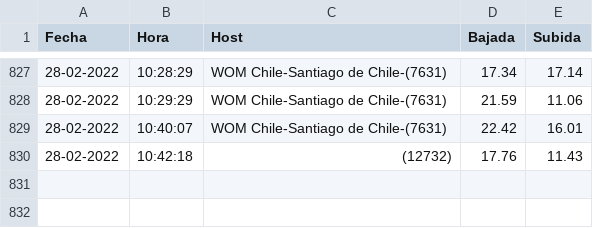
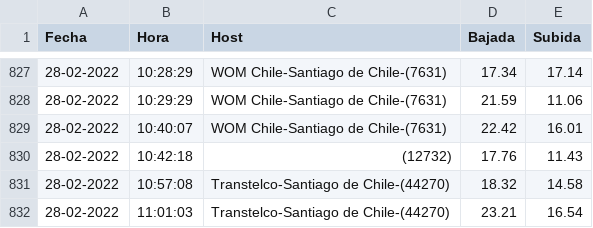
Before and after one commit to Radagast433/DowntimeRegister, a CSV file: Results/Starlink_Larosa_speedtest_results.csv, drawn as a sheet; only a part is shown, gaps mark what is left out; the diff names each change by its address in the sheet, - before the commit and + after, or states it on an @@ line.

```diff
--- a/Results/Starlink_Larosa_speedtest_results.csv
+++ b/Results/Starlink_Larosa_speedtest_results.csv
+row 831: 28-02-2022 | 10:57:08 | Transtelco-Santiago de Chile-(44270) | 18.32 | 14.58
+row 832: 28-02-2022 | 11:01:03 | Transtelco-Santiago de Chile-(44270) | 23.21 | 16.54
```
Also changed, not shown: Data/LaRosa_speedtest_data.csv, Data/Starlink_Larosa_speedtest_data.csv, 2 other files.
